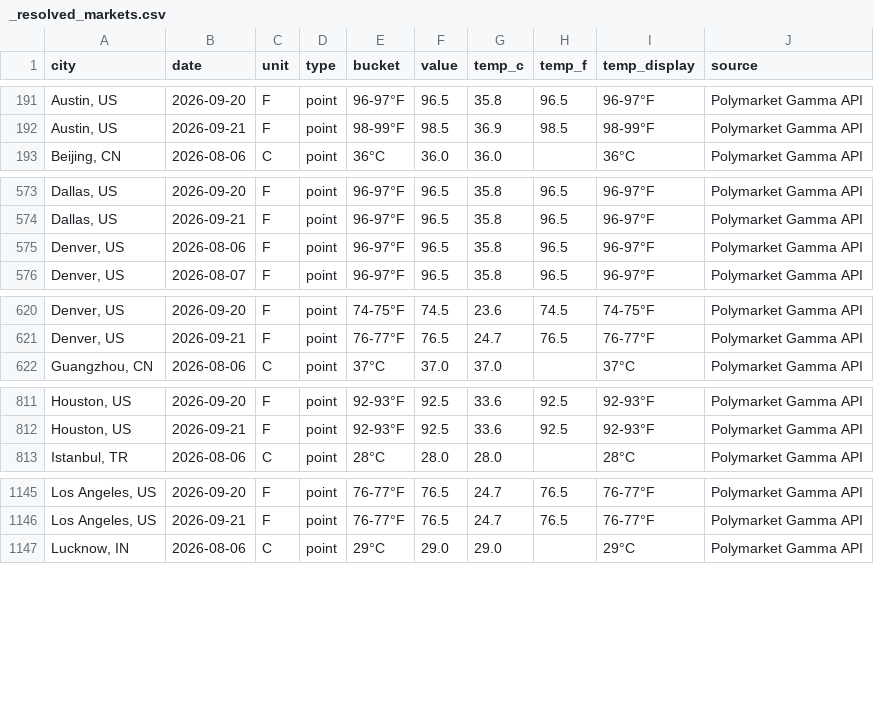
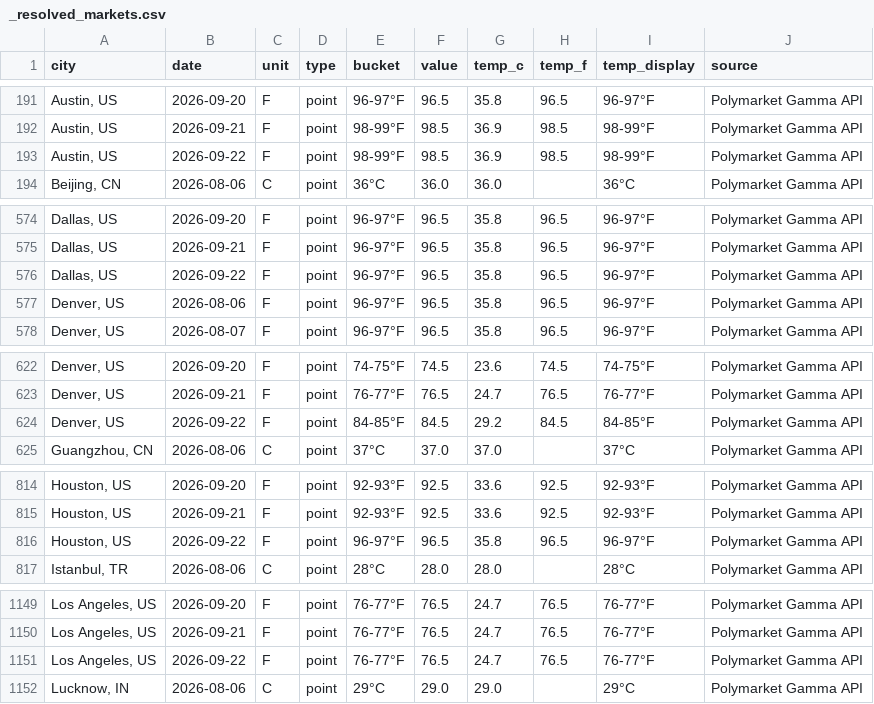
Before and after one commit to mgaaserud90-creator/weather-monitor, a CSV file: _resolved_markets.csv, drawn as a sheet; only a part is shown, gaps mark what is left out; the diff covers the shown part only.

```diff
--- a/_resolved_markets.csv
+++ b/_resolved_markets.csv
@@ -192,2 +192,3 @@ city,date,unit,type,bucket,value,temp_c,temp_f,temp_display,source
 "Austin, US",2026-09-21,F,point,98-99°F,98.5,36.9,98.5,98-99°F,Polymarket Gamma API
+"Austin, US",2026-09-22,F,point,98-99°F,98.5,36.9,98.5,98-99°F,Polymarket Gamma API
 "Beijing, CN",2026-08-06,C,point,36°C,36.0,36.0,,36°C,Polymarket Gamma API
@@ -574,2 +575,3 @@ city,date,unit,type,bucket,value,temp_c,temp_f,temp_display,source
 "Dallas, US",2026-09-21,F,point,96-97°F,96.5,35.8,96.5,96-97°F,Polymarket Gamma API
+"Dallas, US",2026-09-22,F,point,96-97°F,96.5,35.8,96.5,96-97°F,Polymarket Gamma API
 "Denver, US",2026-08-06,F,point,96-97°F,96.5,35.8,96.5,96-97°F,Polymarket Gamma API
@@ -621,2 +623,3 @@ city,date,unit,type,bucket,value,temp_c,temp_f,temp_display,source
 "Denver, US",2026-09-21,F,point,76-77°F,76.5,24.7,76.5,76-77°F,Polymarket Gamma API
+"Denver, US",2026-09-22,F,point,84-85°F,84.5,29.2,84.5,84-85°F,Polymarket Gamma API
 "Guangzhou, CN",2026-08-06,C,point,37°C,37.0,37.0,,37°C,Polymarket Gamma API
@@ -812,2 +815,3 @@ city,date,unit,type,bucket,value,temp_c,temp_f,temp_display,source
 "Houston, US",2026-09-21,F,point,92-93°F,92.5,33.6,92.5,92-93°F,Polymarket Gamma API
+"Houston, US",2026-09-22,F,point,96-97°F,96.5,35.8,96.5,96-97°F,Polymarket Gamma API
 "Istanbul, TR",2026-08-06,C,point,28°C,28.0,28.0,,28°C,Polymarket Gamma API
@@ -1146,2 +1150,3 @@ city,date,unit,type,bucket,value,temp_c,temp_f,temp_display,source
 "Los Angeles, US",2026-09-21,F,point,76-77°F,76.5,24.7,76.5,76-77°F,Polymarket Gamma API
+"Los Angeles, US",2026-09-22,F,point,76-77°F,76.5,24.7,76.5,76-77°F,Polymarket Gamma API
 "Lucknow, IN",2026-08-06,C,point,29°C,29.0,29.0,,29°C,Polymarket Gamma API
```
Also changed, not shown: 5 added rows elsewhere in this file, 3 other files.
